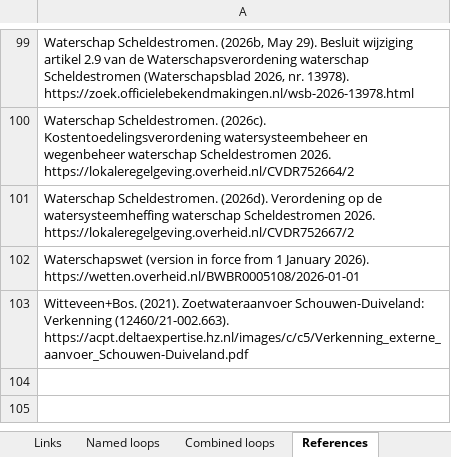
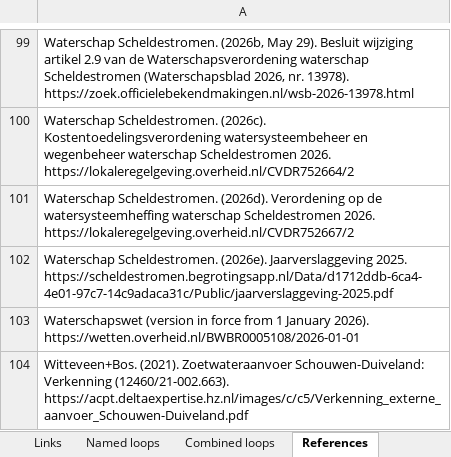
Before and after one commit to jordyzuidam2003-bot/zeeland-cld, an Excel workbook: docs/tables/cld-table.xlsx, sheet References, drawn as a sheet; only a part is shown, gaps mark what is left out; values as stored, in another font and other column widths than the file's, no borders; the diff names each change by its address in the sheet, - before the commit and + after, or states it on an @@ line.

Commit message:
Sources for Water board's pumping costs and the last six links into Water and soil, Jordy agreed: the costs and Saline seepage and Winter rain drained away -> the costs from the board's hydrological reports (2021a, pp. 20-21; 2021b, pp. 24-26) and its annual report Jaarverslaggeving 2025 (2026e, pp. 18, 55: electricity follows the water pumped, EUR 1.1 million less in the dry 2025, up to 25% more in extreme rain), with Kaandorp et al. (2022, p. 27) for the low western polders, within the year; the lift left out of the description, no source read showing the costs depending on it, and asked of Waterschap Scheldestromen in ask actors through both partners with the island's electricity and the seepage's share; Soil structure -> Spring workability and -> Crop yield from van Beekom et al. (1953b, pp. 233-234, Table 9, flooded clay in Zeeland); Spring workability -> Crop yield from Verstand et al. (2021, p. 25, potatoes); Spending on keeping current crops -> Groundwater extraction from Kaandorp et al. (2022, pp. 26, 38, 40, 43, 49); the build's four warnings unchanged

```diff
--- a/docs/tables/cld-table.xlsx (sheet References)
+++ b/docs/tables/cld-table.xlsx (sheet References)
+row 102: Waterschap Scheldestromen. (2026e). Jaarverslaggeving 2025. https://scheldestromen.begrotingsapp.nl/Data/d1712ddb-6ca4-4e01-97c7-14c9adaca31c/Public/jaarverslaggeving-2025.pdf
```
Also changed, not shown: sheet Links, sheet Elements, docs/tables/sources-to-ask.xlsx, 4 other files.
